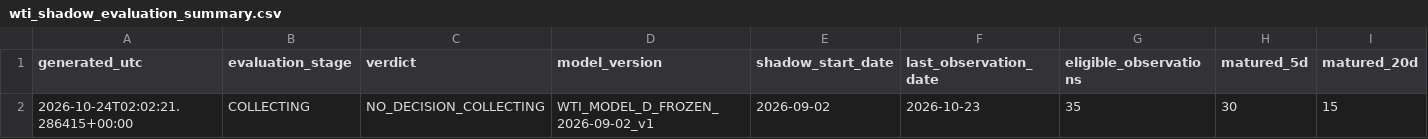
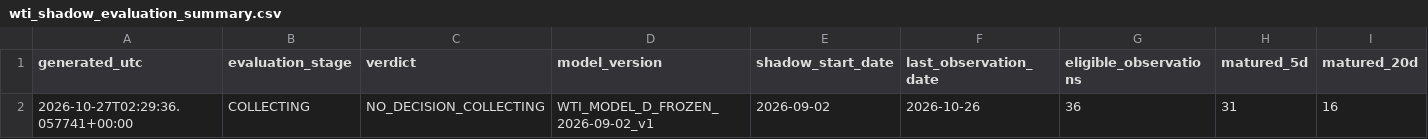
Before and after one commit to bolzp85-gif/regime_backtest, a CSV file: shadow_logs/wti_shadow_evaluation_summary.csv, drawn as a sheet; only a part is shown; removed rows and columns are numbered as before the commit, all else as after; rows hold the shown columns only; the diff names each change by its address in the sheet, - before the commit and + after, or states it on an @@ line.

```diff
--- a/shadow_logs/wti_shadow_evaluation_summary.csv
+++ b/shadow_logs/wti_shadow_evaluation_summary.csv
-row 2: 2026-10-24T02:02:21.286415+00:00 | COLLECTING | NO_DECISION_COLLECTING | WTI_MODEL_D_FROZEN_2026-09-02_v1 | 2026-09-02 | 2026-10-23 | 35 | 30 | 15
+row 2: 2026-10-27T02:29:36.057741+00:00 | COLLECTING | NO_DECISION_COLLECTING | WTI_MODEL_D_FROZEN_2026-09-02_v1 | 2026-09-02 | 2026-10-26 | 36 | 31 | 16
```
Also changed, not shown: shadow_logs/wti_shadow_evaluation_history.csv, shadow_logs/wti_shadow_gate.csv, 4 other files.
